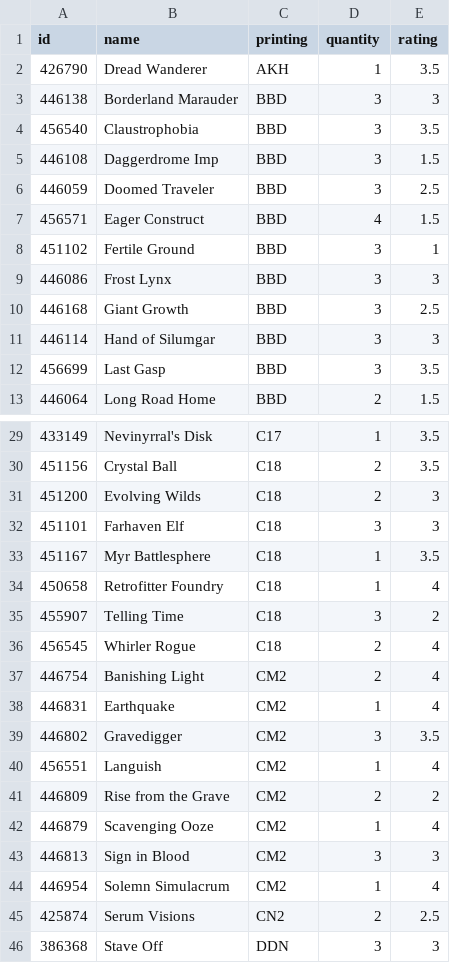
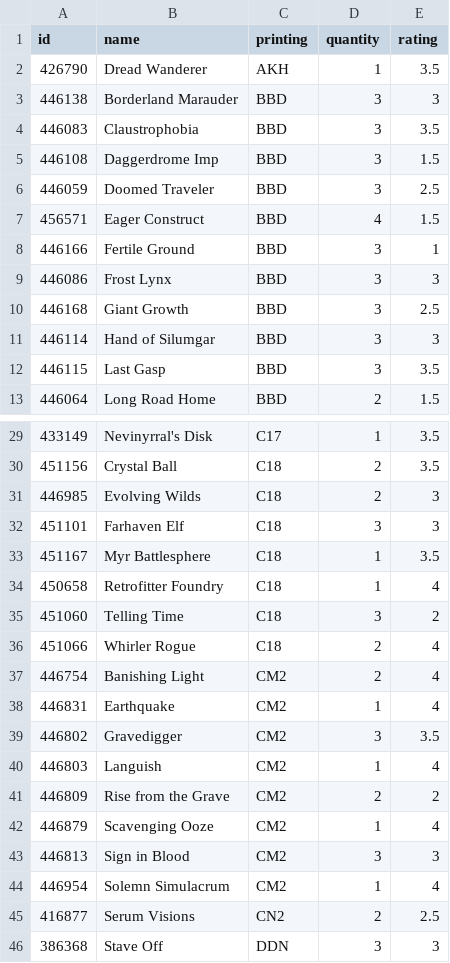
Before and after one commit to jjallaire/draftpod, a CSV file: tools/ratings/cube_gnt.csv, drawn as a sheet; only a part is shown, gaps mark what is left out; the diff covers the shown part only.

Commit message:
update gnt cube with correct printings

```diff
--- a/tools/ratings/cube_gnt.csv
+++ b/tools/ratings/cube_gnt.csv
@@ -3,3 +3,3 @@
 446138,Borderland Marauder,BBD,3,3
-456540,Claustrophobia,BBD,3,3.5
+446083,Claustrophobia,BBD,3,3.5
 446108,Daggerdrome Imp,BBD,3,1.5
@@ -7,3 +7,3 @@
 456571,Eager Construct,BBD,4,1.5
-451102,Fertile Ground,BBD,3,1
+446166,Fertile Ground,BBD,3,1
 446086,Frost Lynx,BBD,3,3
@@ -11,3 +11,3 @@
 446114,Hand of Silumgar,BBD,3,3
-456699,Last Gasp,BBD,3,3.5
+446115,Last Gasp,BBD,3,3.5
 446064,Long Road Home,BBD,2,1.5
@@ -30,3 +30,3 @@
 451156,Crystal Ball,C18,2,3.5
-451200,Evolving Wilds,C18,2,3
+446985,Evolving Wilds,C18,2,3
 451101,Farhaven Elf,C18,3,3
@@ -34,4 +34,4 @@
 450658,Retrofitter Foundry,C18,1,4
-455907,Telling Time,C18,3,2
-456545,Whirler Rogue,C18,2,4
+451060,Telling Time,C18,3,2
+451066,Whirler Rogue,C18,2,4
 446754,Banishing Light,CM2,2,4
@@ -39,3 +39,3 @@
 446802,Gravedigger,CM2,3,3.5
-456551,Languish,CM2,1,4
+446803,Languish,CM2,1,4
 446809,Rise from the Grave,CM2,2,2
@@ -44,3 +44,3 @@
 446954,Solemn Simulacrum,CM2,1,4
-425874,Serum Visions,CN2,2,2.5
+416877,Serum Visions,CN2,2,2.5
 386368,Stave Off,DDN,3,3
```
Also changed, not shown: 5 edited cells elsewhere in this file, 1 other file.
